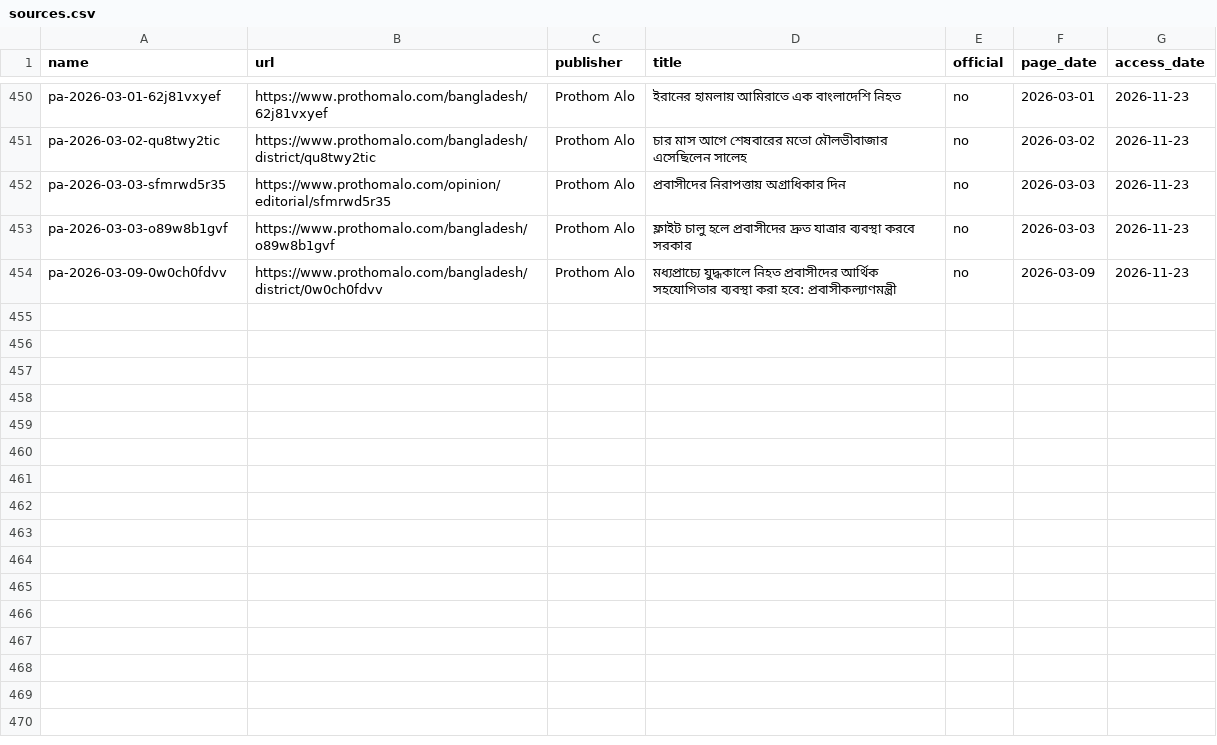
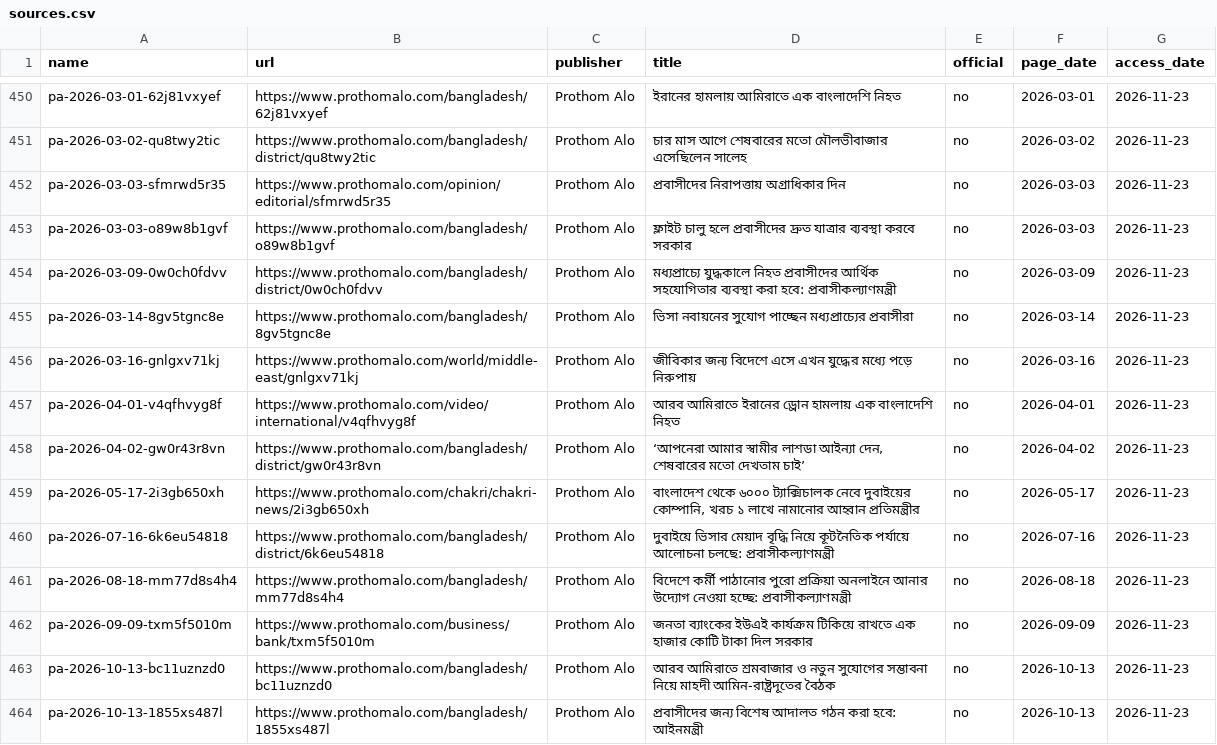
Before and after one commit to FiazAbrar/bsaisl-migration-knowledge-base, a CSV file: countries/united-arab-emirates/sources.csv, drawn as a sheet; only a part is shown, gaps mark what is left out; the diff names each change by its address in the sheet, - before the commit and + after, or states it on an @@ line.

```diff
--- a/countries/united-arab-emirates/sources.csv
+++ b/countries/united-arab-emirates/sources.csv
+row 455: pa-2026-03-14-8gv5tgnc8e | https://www.prothomalo.com/bangladesh/8gv5tgnc8e | Prothom Alo | ভিসা নবায়নের সুযোগ পাচ্ছেন মধ্যপ্রাচ্যের প্রবাসীরা | no | 2026-03-14 | 2026-11-23
+row 456: pa-2026-03-16-gnlgxv71kj | https://www.prothomalo.com/world/middle-east/gnlgxv71kj | Prothom Alo | জীবিকার জন্য বিদেশে এসে এখন যুদ্ধের মধ্যে পড়ে নিরুপায় | no | 2026-03-16 | 2026-11-23
+row 457: pa-2026-04-01-v4qfhvyg8f | https://www.prothomalo.com/video/international/v4qfhvyg8f | Prothom Alo | আরব আমিরাতে ইরানের ড্রোন হামলায় এক বাংলাদেশি নিহত | no | 2026-04-01 | 2026-11-23
+row 458: pa-2026-04-02-gw0r43r8vn | https://www.prothomalo.com/bangladesh/district/gw0r43r8vn | Prothom Alo | ‘আপনেরা আমার স্বামীর লাশডা আইন্যা দেন, শেষবারের মতো দেখতাম চাই’ | no | 2026-04-02 | 2026-11-23
+row 459: pa-2026-05-17-2i3gb650xh | https://www.prothomalo.com/chakri/chakri-news/2i3gb650xh | Prothom Alo | বাংলাদেশ থেকে ৬০০০ ট্যাক্সিচালক নেবে দুবাইয়ের কোম্পানি, খরচ ১ লাখে নামানোর আহ্বান প্রতিমন্ত্রীর | no | 2026-05-17 | 2026-11-23
+row 460: pa-2026-07-16-6k6eu54818 | https://www.prothomalo.com/bangladesh/district/6k6eu54818 | Prothom Alo | দুবাইয়ে ভিসার মেয়াদ বৃদ্ধি নিয়ে কূটনৈতিক পর্যায়ে আলোচনা চলছে: প্রবাসীকল্যাণমন্ত্রী | no | 2026-07-16 | 2026-11-23
+row 461: pa-2026-08-18-mm77d8s4h4 | https://www.prothomalo.com/bangladesh/mm77d8s4h4 | Prothom Alo | বিদেশে কর্মী পাঠানোর পুরো প্রক্রিয়া অনলাইনে আনার উদ্যোগ নেওয়া হচ্ছে: প্রবাসীকল্যাণমন্ত্রী | no | 2026-08-18 | 2026-11-23
+row 462: pa-2026-09-09-txm5f5010m | https://www.prothomalo.com/business/bank/txm5f5010m | Prothom Alo | জনতা ব্যাংকের ইউএই কার্যক্রম টিকিয়ে রাখতে এক হাজার কোটি টাকা দিল সরকার | no | 2026-09-09 | 2026-11-23
+row 463: pa-2026-10-13-bc11uznzd0 | https://www.prothomalo.com/bangladesh/bc11uznzd0 | Prothom Alo | আরব আমিরাতে শ্রমবাজার ও নতুন সুযোগের সম্ভাবনা নিয়ে মাহদী আমিন-রাষ্ট্রদূতের বৈঠক | no | 2026-10-13 | 2026-11-23
+row 464: pa-2026-10-13-1855xs487l | https://www.prothomalo.com/bangladesh/1855xs487l | Prothom Alo | প্রবাসীদের জন্য বিশেষ আদালত গঠন করা হবে: আইনমন্ত্রী | no | 2026-10-13 | 2026-11-23
```
Also changed, not shown: countries/united-arab-emirates/sources/_fetchlog.csv, 15 other files.
